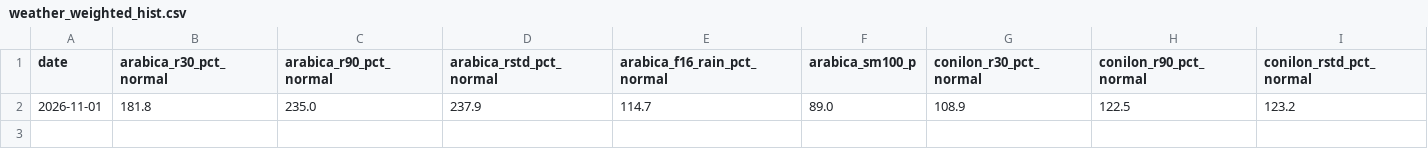
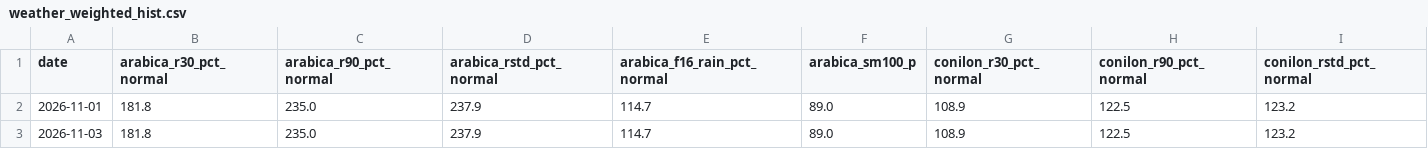
Before and after one commit to BMR-Com/Brazil--trade, a CSV file: data/coffee/weather_weighted_hist.csv, drawn as a sheet; only a part is shown; rows hold the shown columns only; the diff names each change by its address in the sheet, - before the commit and + after, or states it on an @@ line.

Commit message:
data: Cecafé daily, Conab coffee, weighted weather 2026-11-03

```diff
--- a/data/coffee/weather_weighted_hist.csv
+++ b/data/coffee/weather_weighted_hist.csv
+row 3: 2026-11-03 | 181.8 | 235.0 | 237.9 | 114.7 | 89.0 | 108.9 | 122.5 | 123.2
```
Also changed, not shown: 6 other files.
